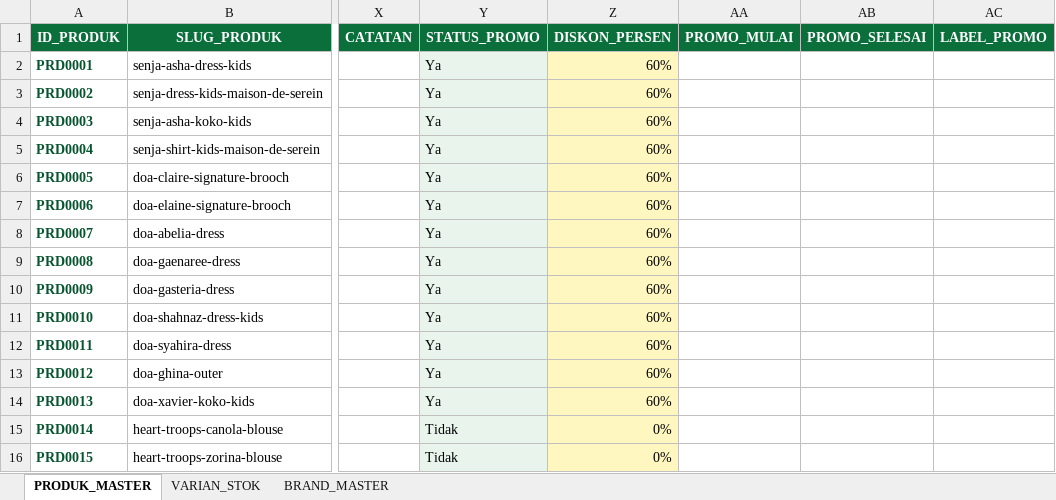
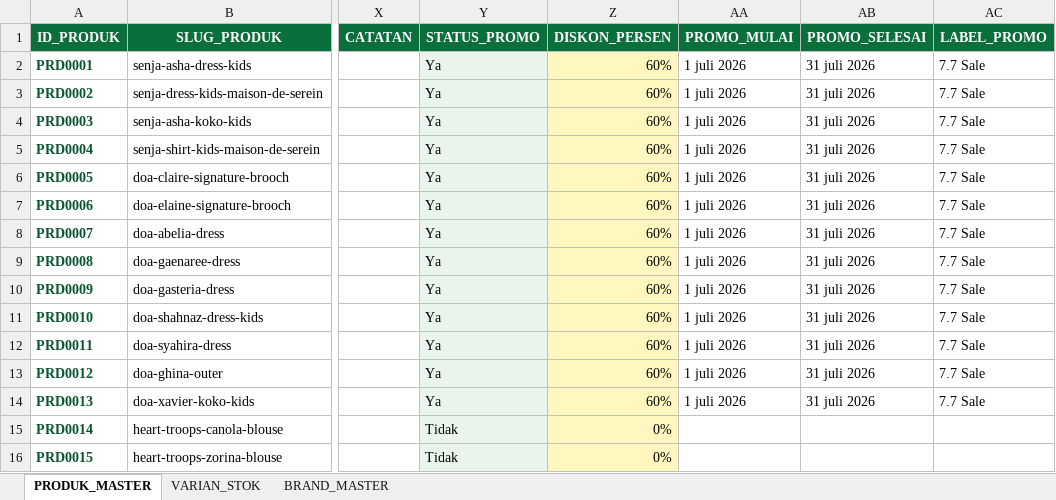
Before and after one commit to butikmidori/butikmidori.github.io, an Excel workbook: data/Database_Katalog_mi.do.ri.xlsx, sheet PRODUK_MASTER, drawn as a sheet; only a part is shown, gaps mark what is left out; values as stored, in another font and other column widths than the file's, no borders; conditional formats and table styles not drawn; the diff names each change by its address in the sheet, - before the commit and + after, or states it on an @@ line.

Commit message:
Add files via upload

```diff
--- a/data/Database_Katalog_mi.do.ri.xlsx (sheet PRODUK_MASTER)
+++ b/data/Database_Katalog_mi.do.ri.xlsx (sheet PRODUK_MASTER)
-AA2:AA14 (PROMO_MULAI): (empty)
+AA2:AA14 (PROMO_MULAI): 1 juli 2026
-AB2:AB14 (PROMO_SELESAI): (empty)
+AB2:AB14 (PROMO_SELESAI): 31 juli 2026
-AC2:AC14 (LABEL_PROMO): (empty)
+AC2:AC14 (LABEL_PROMO): 7.7 Sale
```
